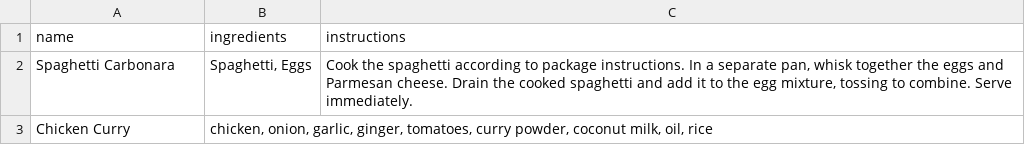
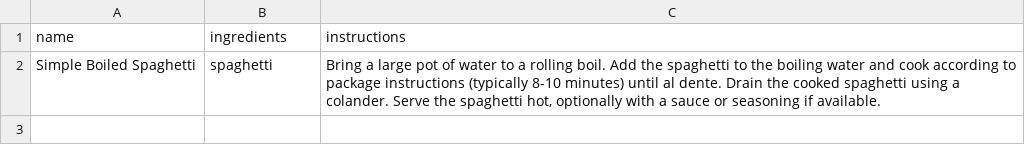
Before and after one commit to kxuanlyy/INF1103-LAB-P6-P8, a CSV file: recipe_results.csv, drawn as a sheet.

```diff
--- a/recipe_results.csv
+++ b/recipe_results.csv
@@ -1,3 +1,2 @@
 name,ingredients,instructions
-Spaghetti Carbonara,"Spaghetti, Eggs","Cook the spaghetti according to package instructions. In a separate pan, whisk together the eggs and Parmesan cheese. Drain the cooked spaghetti and add it to the egg mixture, tossing to combine. Serve immediately."
-Chicken Curry,"chicken, onion, garlic, ginger, tomatoes, curry powder, coconut milk, oil, rice",
+Simple Boiled Spaghetti,spaghetti,"Bring a large pot of water to a rolling boil. Add the spaghetti to the boiling water and cook according to package instructions (typically 8-10 minutes) until al dente. Drain the cooked spaghetti using a colander. Serve the spaghetti hot, optionally with a sauce or seasoning if available."
```
Also changed, not shown: food_inventory.csv, 2 other files.
